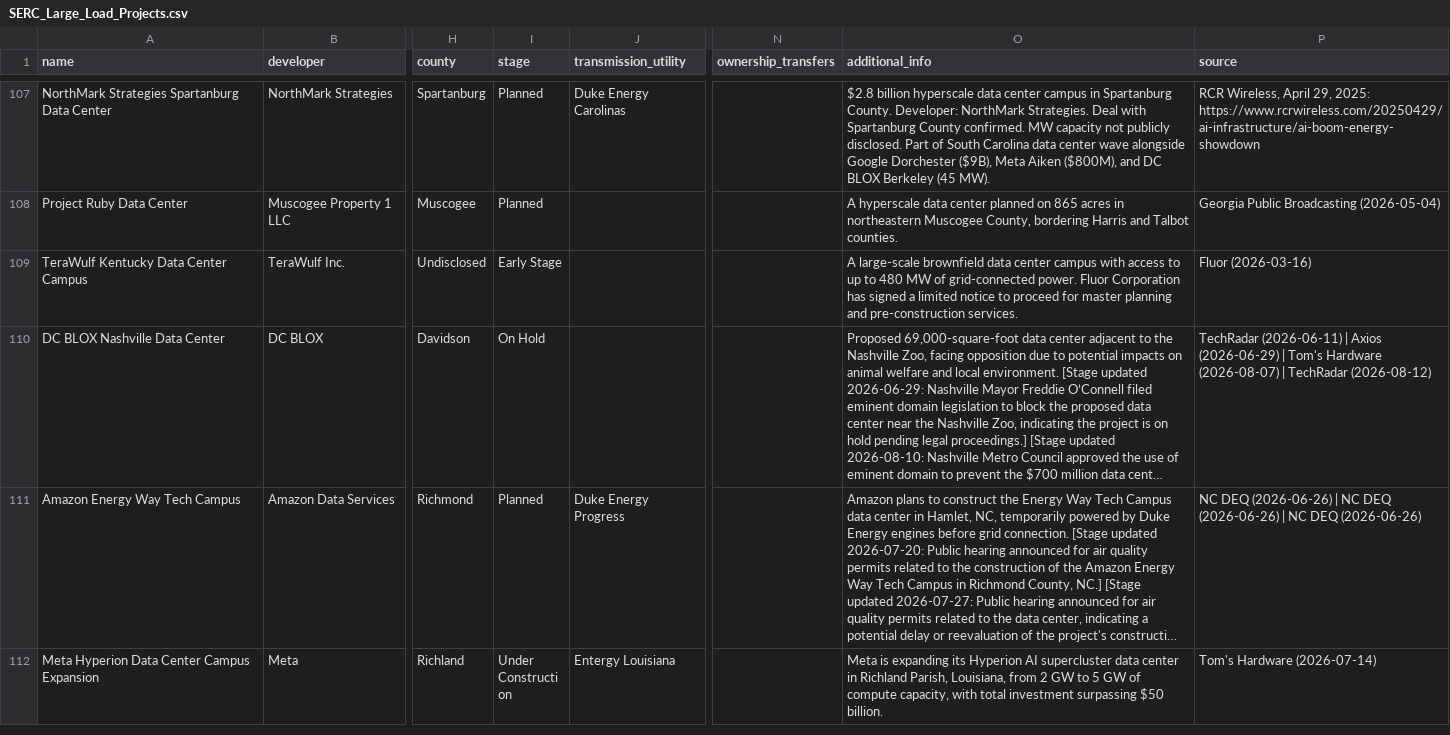
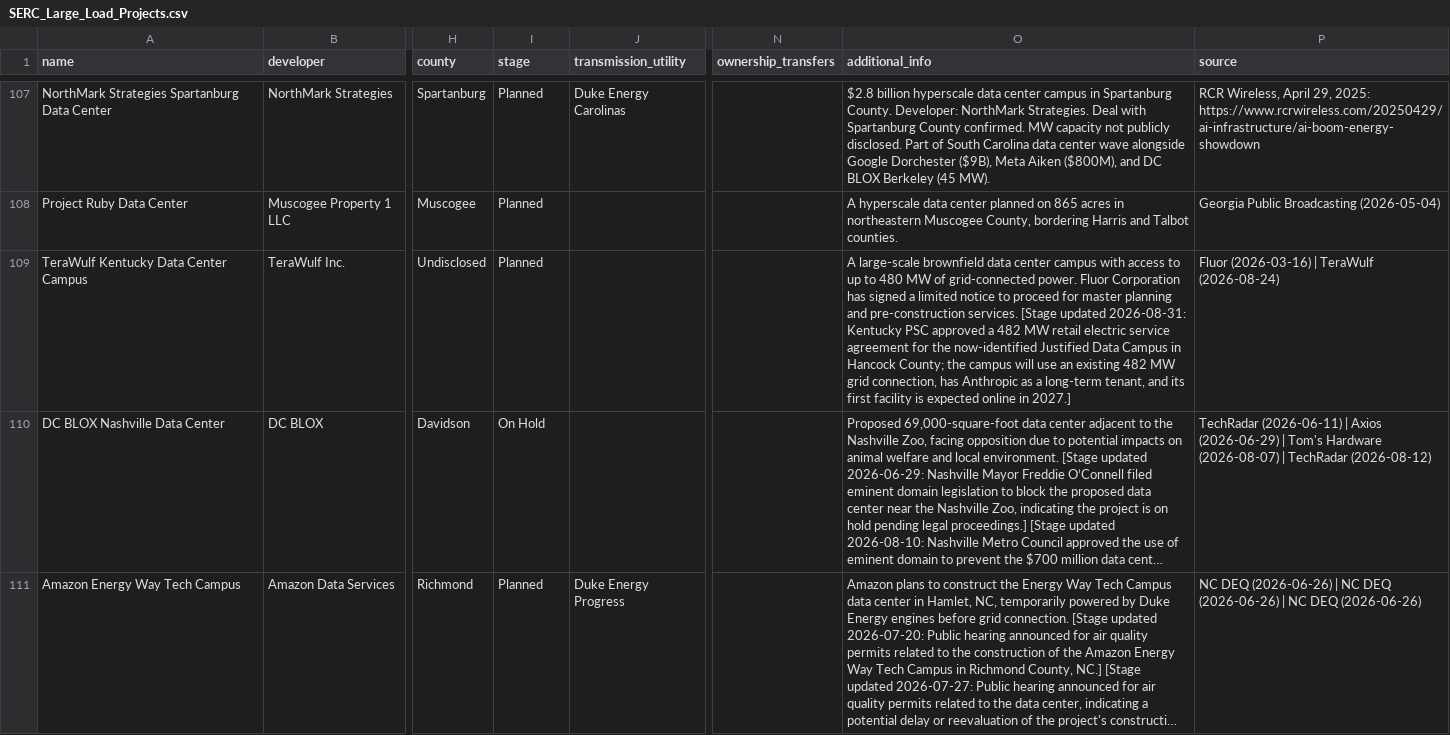
Before and after one commit to jham-piq/large-load-agent, a CSV file: data/SERC_Large_Load_Projects.csv, drawn as a sheet; only a part is shown, gaps mark what is left out; the shorter side is filled out with more unchanged rows; long unchanged cells end in …; the diff names each change by its address in the sheet, - before the commit and + after, or states it on an @@ line.

```diff
--- a/data/SERC_Large_Load_Projects.csv
+++ b/data/SERC_Large_Load_Projects.csv
-I109 (stage): Early Stage
+I109 (stage): Planned
-O109 (additional_info): …pre-construction services.
+O109 (additional_info): …pre-construction services. [Stage updated 2026-08-31: Kentucky PSC approved a 482 MW retail electric service agreement for the now-identified Justified Data Campus in Hancock County; the campus will use an existing 482 MW grid connection, has Anthropic as a long-term tenant, and its first facility is expected online in 2027.]
-P109 (source): Fluor (2026-03-16)
+P109 (source): Fluor (2026-03-16) | TeraWulf (2026-08-24)
```
Also changed, not shown: data/CAISO_Large_Load_Projects.csv, data/PJM_Large_Load_Projects.csv, 4 other files.
